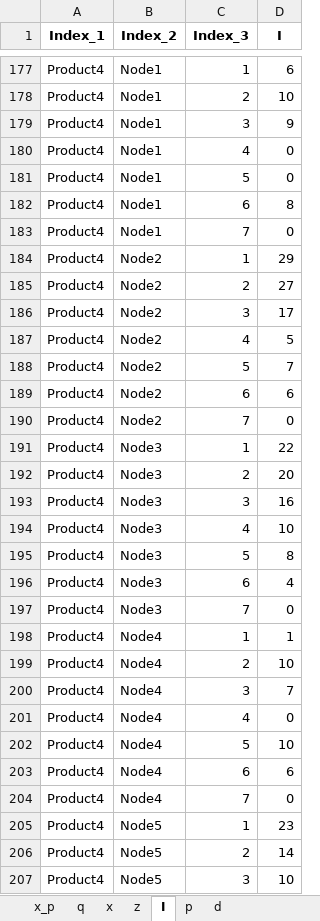
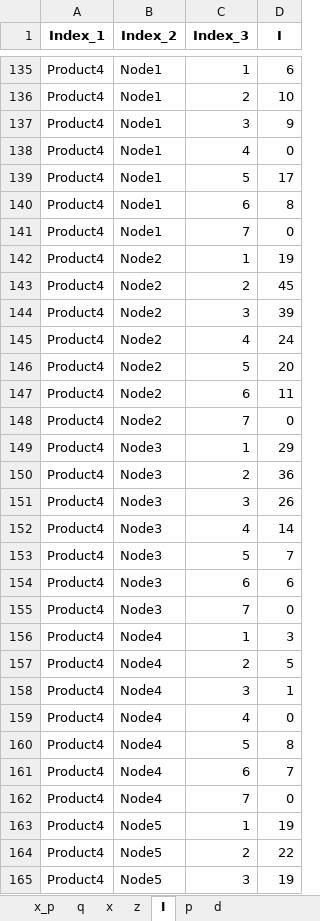
Before and after one commit to lucas-academico/PRP_comparison, an Excel workbook: testing/4index_output.xlsx, sheet I, drawn as a sheet; only a part is shown, gaps mark what is left out; values as stored, in another font and other column widths than the file's, no borders; addresses are those after the commit; the diff covers the shown part only; the diff names each change by its address in the sheet, - before the commit and + after, or states it on an @@ line.

```diff
--- a/testing/4index_output.xlsx (sheet I)
+++ b/testing/4index_output.xlsx (sheet I)
-D139 (I): 0
+D139 (I): 17
-D142 (I): 29
+D142 (I): 19
-D143 (I): 27
+D143 (I): 45
-D144 (I): 17
+D144 (I): 39
-D145 (I): 5
+D145 (I): 24
-D146 (I): 7
+D146 (I): 20
-D147 (I): 6
+D147 (I): 11
-D149 (I): 22
+D149 (I): 29
-D150 (I): 20
+D150 (I): 36
-D151 (I): 16
+D151 (I): 26
-D152 (I): 10
+D152 (I): 14
-D153 (I): 8
+D153 (I): 7
-D154 (I): 4
+D154 (I): 6
-D156 (I): 1
+D156 (I): 3
-D157 (I): 10
+D157 (I): 5
-D158 (I): 7
+D158 (I): 1
-D160 (I): 10
+D160 (I): 8
-D161 (I): 6
+D161 (I): 7
-D163 (I): 23
+D163 (I): 19
-D164 (I): 14
+D164 (I): 22
-D165 (I): 10
+D165 (I): 19
```
Also changed, not shown: 280 removed rows and 91 edited cells elsewhere in this sheet, sheet q, sheet x, sheet d, sheet z, sheet p, sheet x_p, testing/2flow_output.xlsx, 4 other files.
